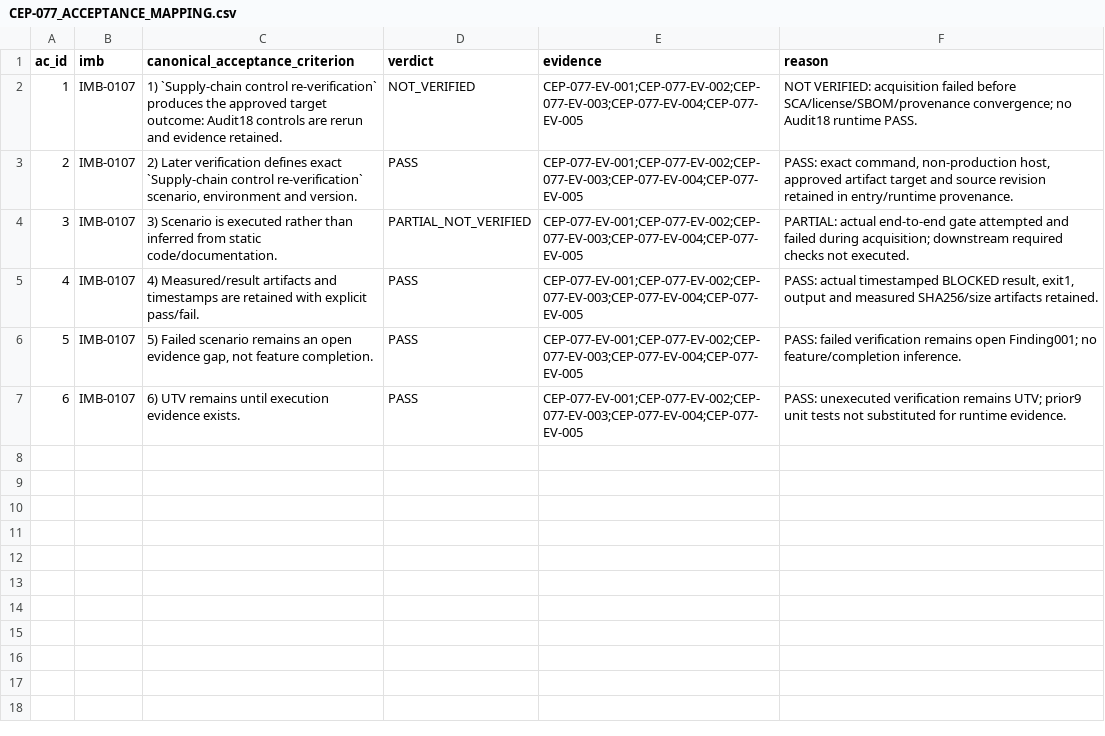
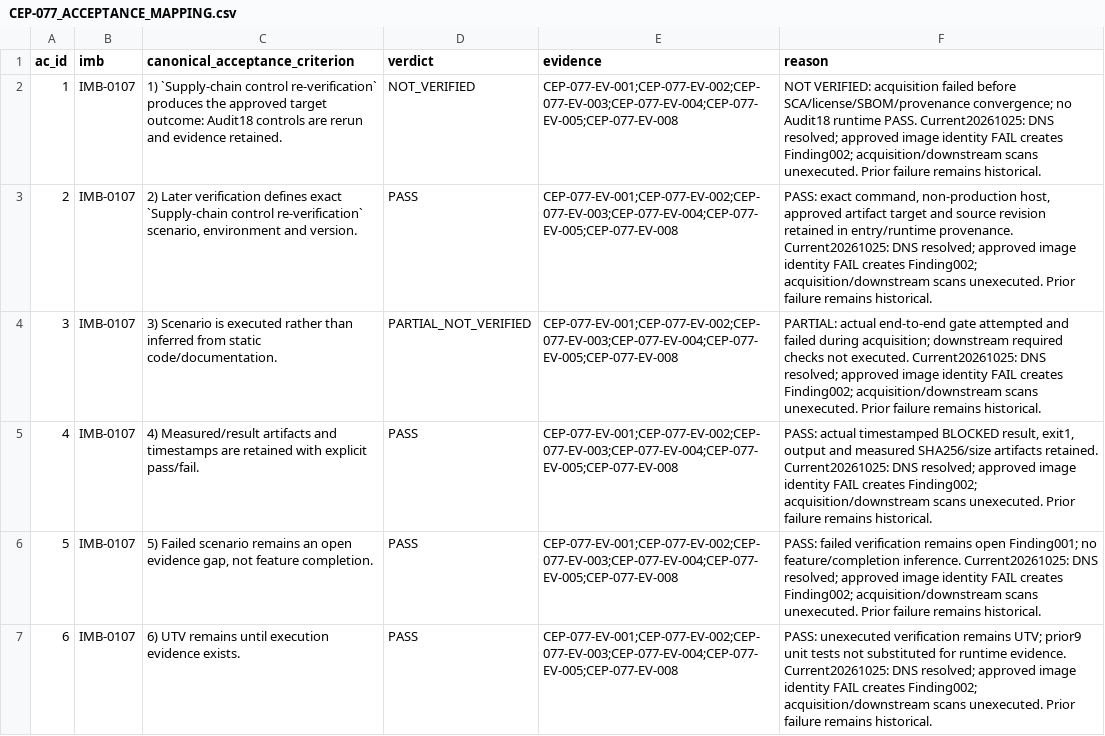
Before and after one commit to zerangzadeh/ConstructionCompanySolution, a CSV file: docs/governance/cep/evidence/CEP-077_ACCEPTANCE_MAPPING.csv, drawn as a sheet.

```diff
--- a/docs/governance/cep/evidence/CEP-077_ACCEPTANCE_MAPPING.csv
+++ b/docs/governance/cep/evidence/CEP-077_ACCEPTANCE_MAPPING.csv
@@ -1,7 +1,7 @@
 ac_id,imb,canonical_acceptance_criterion,verdict,evidence,reason
-1,IMB-0107,1) `Supply-chain control re-verification` produces the approved target outcome: Audit18 controls are rerun and evidence retained.,NOT_VERIFIED,CEP-077-EV-001;CEP-077-EV-002;CEP-077-EV-003;CEP-077-EV-004;CEP-077-EV-005,NOT VERIFIED: acquisition failed before SCA/license/SBOM/provenance convergence; no Audit18 runtime PASS.
-2,IMB-0107,"2) Later verification defines exact `Supply-chain control re-verification` scenario, environment and version.",PASS,CEP-077-EV-001;CEP-077-EV-002;CEP-077-EV-003;CEP-077-EV-004;CEP-077-EV-005,"PASS: exact command, non-production host, approved artifact target and source revision retained in entry/runtime provenance."
-3,IMB-0107,3) Scenario is executed rather than inferred from static code/documentation.,PARTIAL_NOT_VERIFIED,CEP-077-EV-001;CEP-077-EV-002;CEP-077-EV-003;CEP-077-EV-004;CEP-077-EV-005,PARTIAL: actual end-to-end gate attempted and failed during acquisition; downstream required checks not executed.
-4,IMB-0107,4) Measured/result artifacts and timestamps are retained with explicit pass/fail.,PASS,CEP-077-EV-001;CEP-077-EV-002;CEP-077-EV-003;CEP-077-EV-004;CEP-077-EV-005,"PASS: actual timestamped BLOCKED result, exit1, output and measured SHA256/size artifacts retained."
-5,IMB-0107,"5) Failed scenario remains an open evidence gap, not feature completion.",PASS,CEP-077-EV-001;CEP-077-EV-002;CEP-077-EV-003;CEP-077-EV-004;CEP-077-EV-005,PASS: failed verification remains open Finding001; no feature/completion inference.
-6,IMB-0107,6) UTV remains until execution evidence exists.,PASS,CEP-077-EV-001;CEP-077-EV-002;CEP-077-EV-003;CEP-077-EV-004;CEP-077-EV-005,PASS: unexecuted verification remains UTV; prior9 unit tests not substituted for runtime evidence.
+1,IMB-0107,1) `Supply-chain control re-verification` produces the approved target outcome: Audit18 controls are rerun and evidence retained.,NOT_VERIFIED,CEP-077-EV-001;CEP-077-EV-002;CEP-077-EV-003;CEP-077-EV-004;CEP-077-EV-005;CEP-077-EV-008,NOT VERIFIED: acquisition failed before SCA/license/SBOM/provenance convergence; no Audit18 runtime PASS. Current20261025: DNS resolved; approved image identity FAIL creates Finding002; acquisition/downstream scans unexecuted. Prior failure remains historical.
+2,IMB-0107,"2) Later verification defines exact `Supply-chain control re-verification` scenario, environment and version.",PASS,CEP-077-EV-001;CEP-077-EV-002;CEP-077-EV-003;CEP-077-EV-004;CEP-077-EV-005;CEP-077-EV-008,"PASS: exact command, non-production host, approved artifact target and source revision retained in entry/runtime provenance. Current20261025: DNS resolved; approved image identity FAIL creates Finding002; acquisition/downstream scans unexecuted. Prior failure remains historical."
+3,IMB-0107,3) Scenario is executed rather than inferred from static code/documentation.,PARTIAL_NOT_VERIFIED,CEP-077-EV-001;CEP-077-EV-002;CEP-077-EV-003;CEP-077-EV-004;CEP-077-EV-005;CEP-077-EV-008,PARTIAL: actual end-to-end gate attempted and failed during acquisition; downstream required checks not executed. Current20261025: DNS resolved; approved image identity FAIL creates Finding002; acquisition/downstream scans unexecuted. Prior failure remains historical.
+4,IMB-0107,4) Measured/result artifacts and timestamps are retained with explicit pass/fail.,PASS,CEP-077-EV-001;CEP-077-EV-002;CEP-077-EV-003;CEP-077-EV-004;CEP-077-EV-005;CEP-077-EV-008,"PASS: actual timestamped BLOCKED result, exit1, output and measured SHA256/size artifacts retained. Current20261025: DNS resolved; approved image identity FAIL creates Finding002; acquisition/downstream scans unexecuted. Prior failure remains historical."
+5,IMB-0107,"5) Failed scenario remains an open evidence gap, not feature completion.",PASS,CEP-077-EV-001;CEP-077-EV-002;CEP-077-EV-003;CEP-077-EV-004;CEP-077-EV-005;CEP-077-EV-008,PASS: failed verification remains open Finding001; no feature/completion inference. Current20261025: DNS resolved; approved image identity FAIL creates Finding002; acquisition/downstream scans unexecuted. Prior failure remains historical.
+6,IMB-0107,6) UTV remains until execution evidence exists.,PASS,CEP-077-EV-001;CEP-077-EV-002;CEP-077-EV-003;CEP-077-EV-004;CEP-077-EV-005;CEP-077-EV-008,PASS: unexecuted verification remains UTV; prior9 unit tests not substituted for runtime evidence. Current20261025: DNS resolved; approved image identity FAIL creates Finding002; acquisition/downstream scans unexecuted. Prior failure remains historical.
```
Also changed, not shown: docs/governance/cep/evidence/CEP-077_CHANGE_MANIFEST.csv, docs/governance/cep/evidence/CEP-077_EVIDENCE_MANIFEST.csv, 44 other files.
